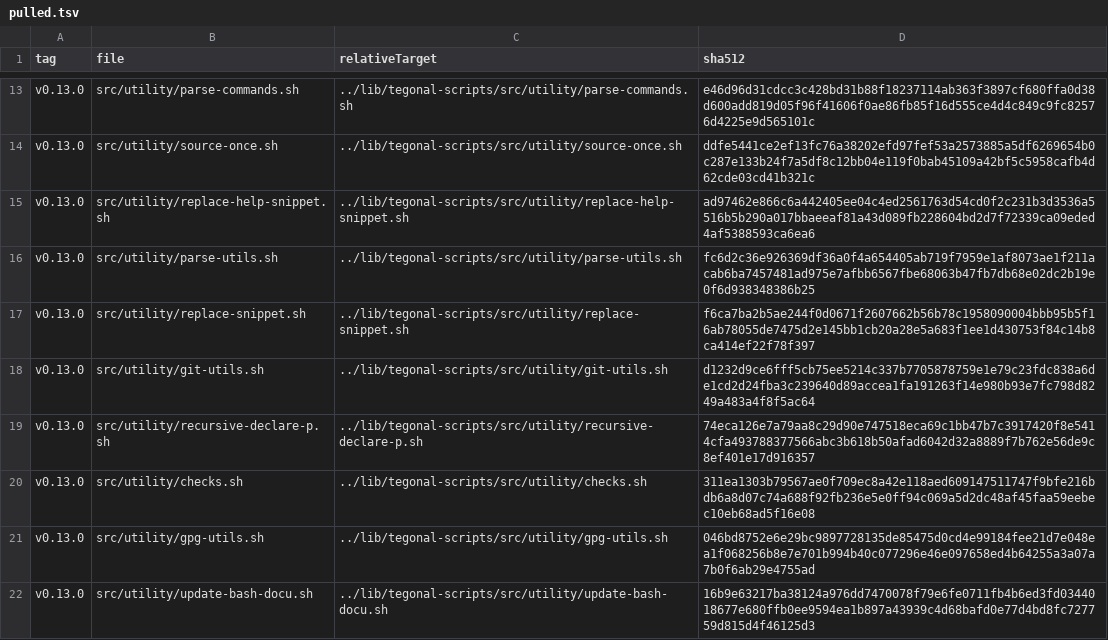
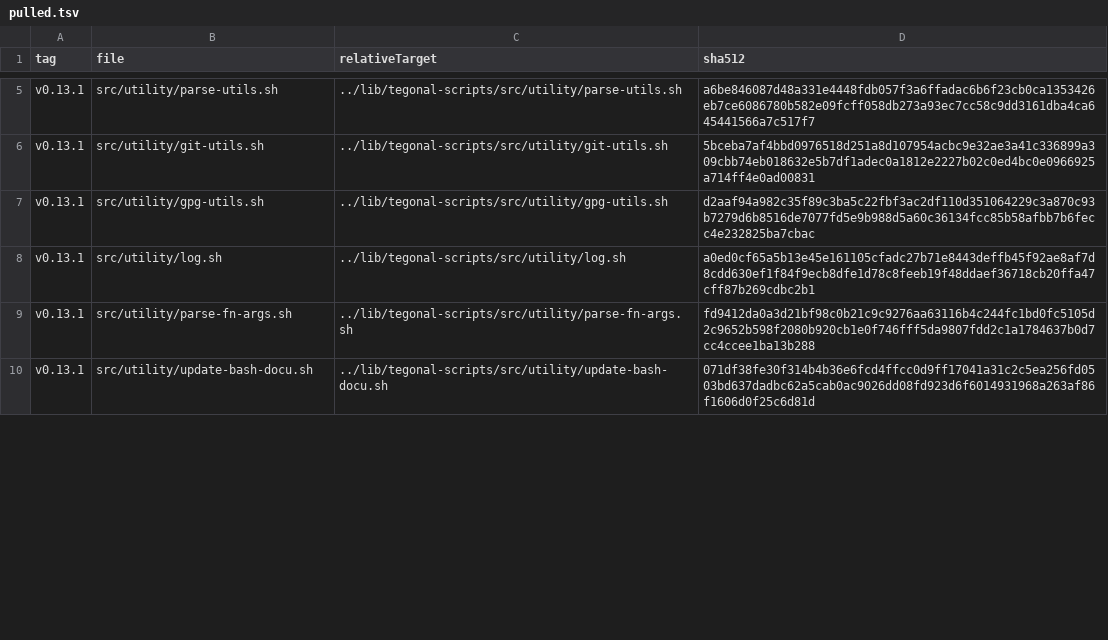
Before and after one commit to tegonal/gt, a TSV file: .gget/remotes/tegonal-scripts/pulled.tsv, drawn as a sheet; only a part is shown, gaps mark what is left out; removed rows and columns are numbered as before the commit, all else as after; the diff covers the shown part only; the diff names each change by its address in the sheet, - before the commit and + after, or states it on an @@ line.

Commit message:
update to tegonal-scripts v0.13.1

```diff
--- a/.gget/remotes/tegonal-scripts/pulled.tsv
+++ b/.gget/remotes/tegonal-scripts/pulled.tsv
-row 13: v0.13.0 | src/utility/parse-commands.sh | ../lib/tegonal-scripts/src/utility/parse-commands.sh | e46d96d31cdcc3c428bd31b88f18237114ab363f3897cf680ffa0d38d600add819d05f96f41606f0ae86fb85f16d555ce4d4c849c9fc82576d4225e9d565101c
-row 14: v0.13.0 | src/utility/source-once.sh | ../lib/tegonal-scripts/src/utility/source-once.sh | ddfe5441ce2ef13fc76a38202efd97fef53a2573885a5df6269654b0c287e133b24f7a5df8c12bb04e119f0bab45109a42bf5c5958cafb4d62cde03cd41b321c
-row 15: v0.13.0 | src/utility/replace-help-snippet.sh | ../lib/tegonal-scripts/src/utility/replace-help-snippet.sh | ad97462e866c6a442405ee04c4ed2561763d54cd0f2c231b3d3536a5516b5b290a017bbaeeaf81a43d089fb228604bd2d7f72339ca09eded4af5388593ca6ea6
-A5 (tag): v0.13.0
+A5 (tag): v0.13.1
-D5 (sha512): fc6d2c36e926369df36a0f4a654405ab719f7959e1af8073ae1f211acab6ba7457481ad975e7afbb6567fbe68063b47fb7db68e02dc2b19e0f6d938348386b25
+D5 (sha512): a6be846087d48a331e4448fdb057f3a6ffadac6b6f23cb0ca1353426eb7ce6086780b582e09fcff058db273a93ec7cc58c9dd3161dba4ca645441566a7c517f7
-row 17: v0.13.0 | src/utility/replace-snippet.sh | ../lib/tegonal-scripts/src/utility/replace-snippet.sh | f6ca7ba2b5ae244f0d0671f2607662b56b78c1958090004bbb95b5f16ab78055de7475d2e145bb1cb20a28e5a683f1ee1d430753f84c14b8ca414ef22f78f397
-A6 (tag): v0.13.0
+A6 (tag): v0.13.1
-D6 (sha512): d1232d9ce6fff5cb75ee5214c337b7705878759e1e79c23fdc838a6de1cd2d24fba3c239640d89accea1fa191263f14e980b93e7fc798d8249a483a4f8f5ac64
+D6 (sha512): 5bceba7af4bbd0976518d251a8d107954acbc9e32ae3a41c336899a309cbb74eb018632e5b7df1adec0a1812e2227b02c0ed4bc0e0966925a714ff4e0ad00831
-row 19: v0.13.0 | src/utility/recursive-declare-p.sh | ../lib/tegonal-scripts/src/utility/recursive-declare-p.sh | 74eca126e7a79aa8c29d90e747518eca69c1bb47b7c3917420f8e5414cfa493788377566abc3b618b50afad6042d32a8889f7b762e56de9c8ef401e17d916357
-row 20: v0.13.0 | src/utility/checks.sh | ../lib/tegonal-scripts/src/utility/checks.sh | 311ea1303b79567ae0f709ec8a42e118aed609147511747f9bfe216bdb6a8d07c74a688f92fb236e5e0ff94c069a5d2dc48af45faa59eebec10eb68ad5f16e08
-A7 (tag): v0.13.0
+A7 (tag): v0.13.1
-D7 (sha512): 046bd8752e6e29bc9897728135de85475d0cd4e99184fee21d7e048ea1f068256b8e7e701b994b40c077296e46e097658ed4b64255a3a07a7b0f6ab29e4755ad
+D7 (sha512): d2aaf94a982c35f89c3ba5c22fbf3ac2df110d351064229c3a870c93b7279d6b8516de7077fd5e9b988d5a60c36134fcc85b58afbb7b6fecc4e232825ba7cbac
+row 8: v0.13.1 | src/utility/log.sh | ../lib/tegonal-scripts/src/utility/log.sh | a0ed0cf65a5b13e45e161105cfadc27b71e8443deffb45f92ae8af7d8cdd630ef1f84f9ecb8dfe1d78c8feeb19f48ddaef36718cb20ffa47cff87b269cdbc2b1
+row 9: v0.13.1 | src/utility/parse-fn-args.sh | ../lib/tegonal-scripts/src/utility/parse-fn-args.sh | fd9412da0a3d21bf98c0b21c9c9276aa63116b4c244fc1bd0fc5105d2c9652b598f2080b920cb1e0f746fff5da9807fdd2c1a1784637b0d7cc4ccee1ba13b288
-A10 (tag): v0.13.0
+A10 (tag): v0.13.1
-D10 (sha512): 16b9e63217ba38124a976dd7470078f79e6fe0711fb4b6ed3fd0344018677e680ffb0ee9594ea1b897a43939c4d68bafd0e77d4bd8fc727759d815d4f46125d3
+D10 (sha512): 071df38fe30f314b4b36e6fcd4ffcc0d9ff17041a31c2c5ea256fd0503bd637dadbc62a5cab0ac9026dd08fd923d6f6014931968a263af86f1606d0f25c6d81d
```
Also changed, not shown: 14 added rows, 10 removed rows and 12 edited cells elsewhere in this file, 24 other files.
